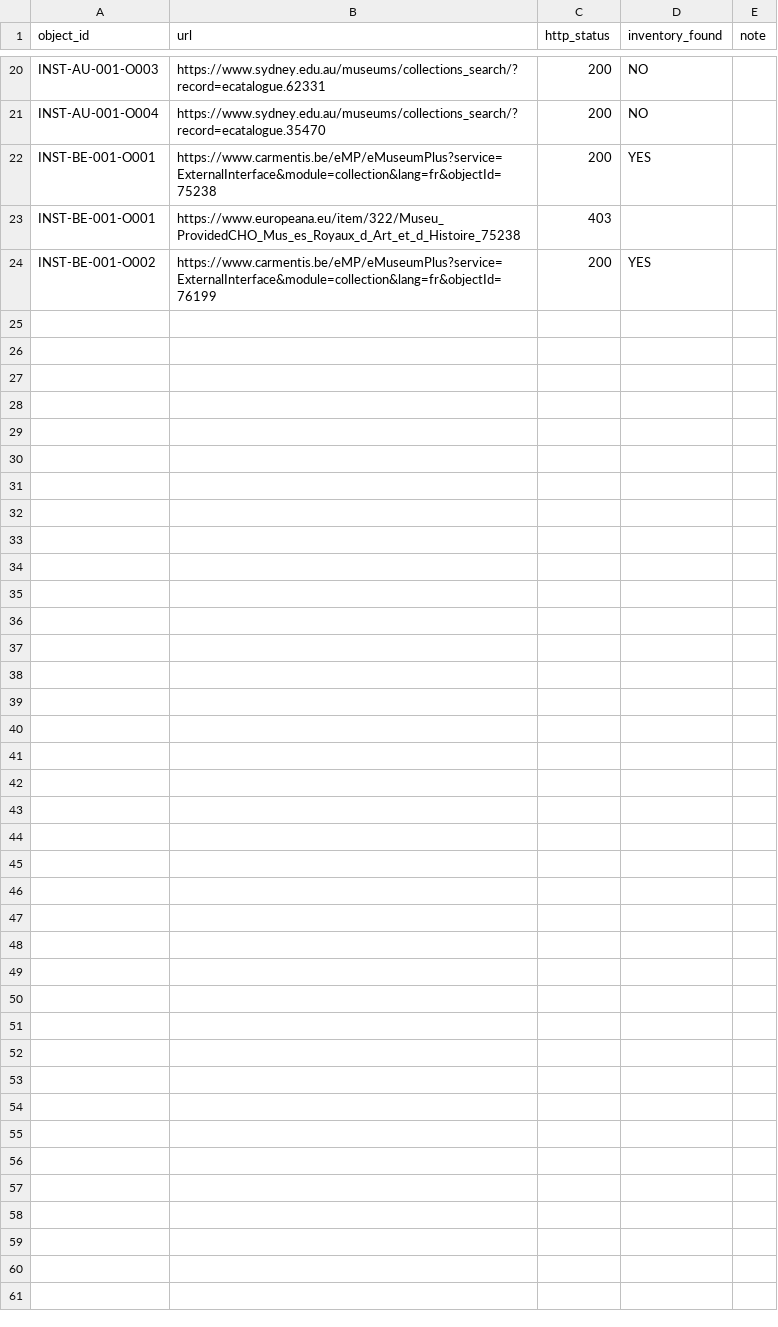
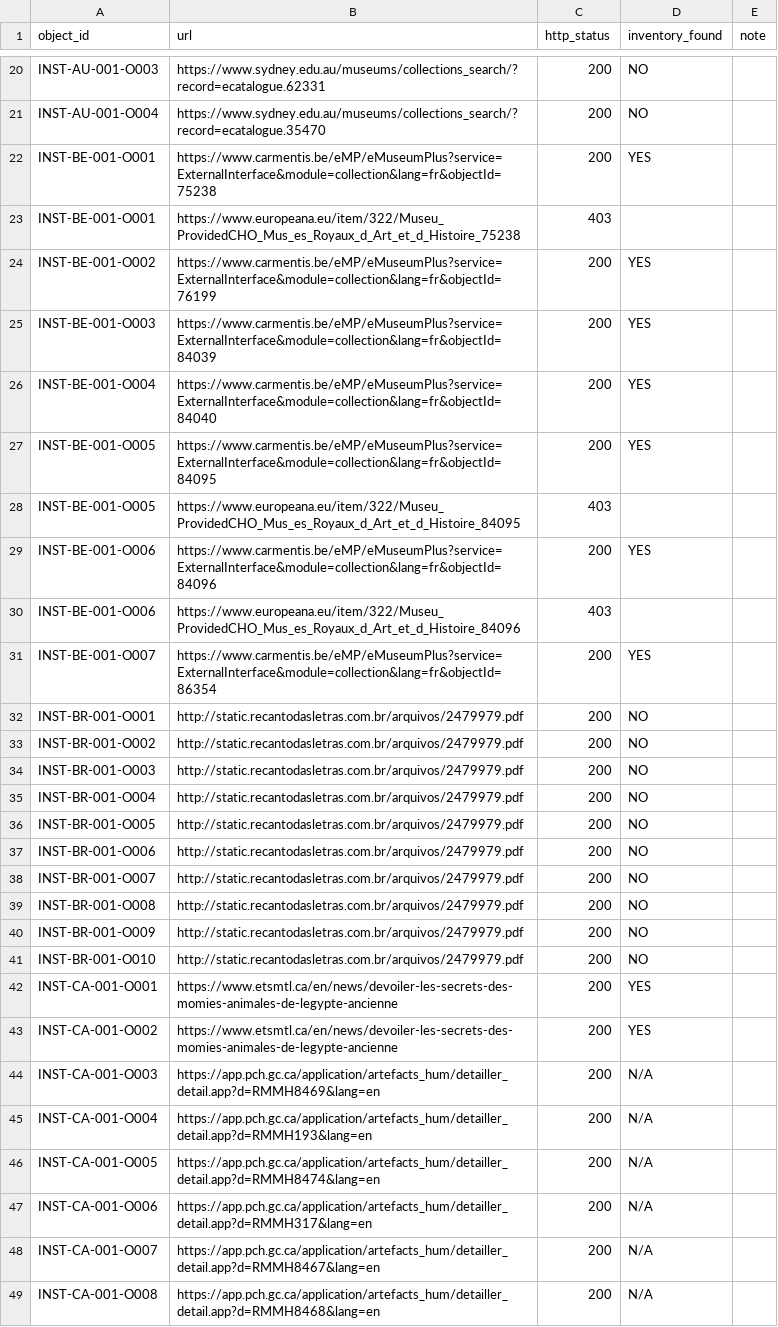
Before and after one commit to 13ypt/13ypt, a CSV file: crocodile-mummy-corpus/work/url_check.csv, drawn as a sheet; only a part is shown, gaps mark what is left out.

```diff
--- a/crocodile-mummy-corpus/work/url_check.csv
+++ b/crocodile-mummy-corpus/work/url_check.csv
@@ -24 +24,26 @@ INST-BE-001-O001,https://www.europeana.eu/item/322/Museu_ProvidedCHO_Mus_es_Roya
 INST-BE-001-O002,https://www.carmentis.be/eMP/eMuseumPlus?service=ExternalInterface&module=collection&lang=fr&objectId=76199,200,YES,
+INST-BE-001-O003,https://www.carmentis.be/eMP/eMuseumPlus?service=ExternalInterface&module=collection&lang=fr&objectId=84039,200,YES,
+INST-BE-001-O004,https://www.carmentis.be/eMP/eMuseumPlus?service=ExternalInterface&module=collection&lang=fr&objectId=84040,200,YES,
+INST-BE-001-O005,https://www.carmentis.be/eMP/eMuseumPlus?service=ExternalInterface&module=collection&lang=fr&objectId=84095,200,YES,
+INST-BE-001-O005,https://www.europeana.eu/item/322/Museu_ProvidedCHO_Mus_es_Royaux_d_Art_et_d_Histoire_84095,403,,
+INST-BE-001-O006,https://www.carmentis.be/eMP/eMuseumPlus?service=ExternalInterface&module=collection&lang=fr&objectId=84096,200,YES,
+INST-BE-001-O006,https://www.europeana.eu/item/322/Museu_ProvidedCHO_Mus_es_Royaux_d_Art_et_d_Histoire_84096,403,,
+INST-BE-001-O007,https://www.carmentis.be/eMP/eMuseumPlus?service=ExternalInterface&module=collection&lang=fr&objectId=86354,200,YES,
+INST-BR-001-O001,http://static.recantodasletras.com.br/arquivos/2479979.pdf,200,NO,
+INST-BR-001-O002,http://static.recantodasletras.com.br/arquivos/2479979.pdf,200,NO,
+INST-BR-001-O003,http://static.recantodasletras.com.br/arquivos/2479979.pdf,200,NO,
+INST-BR-001-O004,http://static.recantodasletras.com.br/arquivos/2479979.pdf,200,NO,
+INST-BR-001-O005,http://static.recantodasletras.com.br/arquivos/2479979.pdf,200,NO,
+INST-BR-001-O006,http://static.recantodasletras.com.br/arquivos/2479979.pdf,200,NO,
+INST-BR-001-O007,http://static.recantodasletras.com.br/arquivos/2479979.pdf,200,NO,
+INST-BR-001-O008,http://static.recantodasletras.com.br/arquivos/2479979.pdf,200,NO,
+INST-BR-001-O009,http://static.recantodasletras.com.br/arquivos/2479979.pdf,200,NO,
+INST-BR-001-O010,http://static.recantodasletras.com.br/arquivos/2479979.pdf,200,NO,
+INST-CA-001-O001,https://www.etsmtl.ca/en/news/devoiler-les-secrets-des-momies-animales-de-legypte-ancienne,200,YES,
+INST-CA-001-O002,https://www.etsmtl.ca/en/news/devoiler-les-secrets-des-momies-animales-de-legypte-ancienne,200,YES,
+INST-CA-001-O003,https://app.pch.gc.ca/application/artefacts_hum/detailler_detail.app?d=RMMH8469&lang=en,200,N/A,
+INST-CA-001-O004,https://app.pch.gc.ca/application/artefacts_hum/detailler_detail.app?d=RMMH193&lang=en,200,N/A,
+INST-CA-001-O005,https://app.pch.gc.ca/application/artefacts_hum/detailler_detail.app?d=RMMH8474&lang=en,200,N/A,
+INST-CA-001-O006,https://app.pch.gc.ca/application/artefacts_hum/detailler_detail.app?d=RMMH317&lang=en,200,N/A,
+INST-CA-001-O007,https://app.pch.gc.ca/application/artefacts_hum/detailler_detail.app?d=RMMH8467&lang=en,200,N/A,
+INST-CA-001-O008,https://app.pch.gc.ca/application/artefacts_hum/detailler_detail.app?d=RMMH8468&lang=en,200,N/A,
```
Also changed, not shown: 2 other files.
